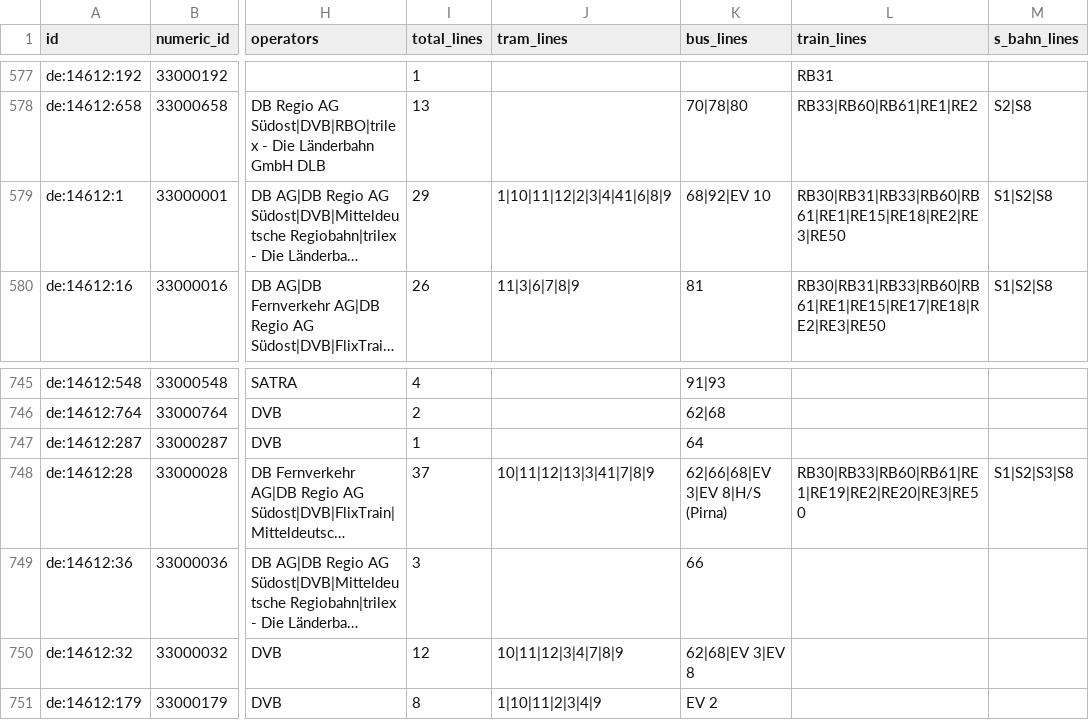
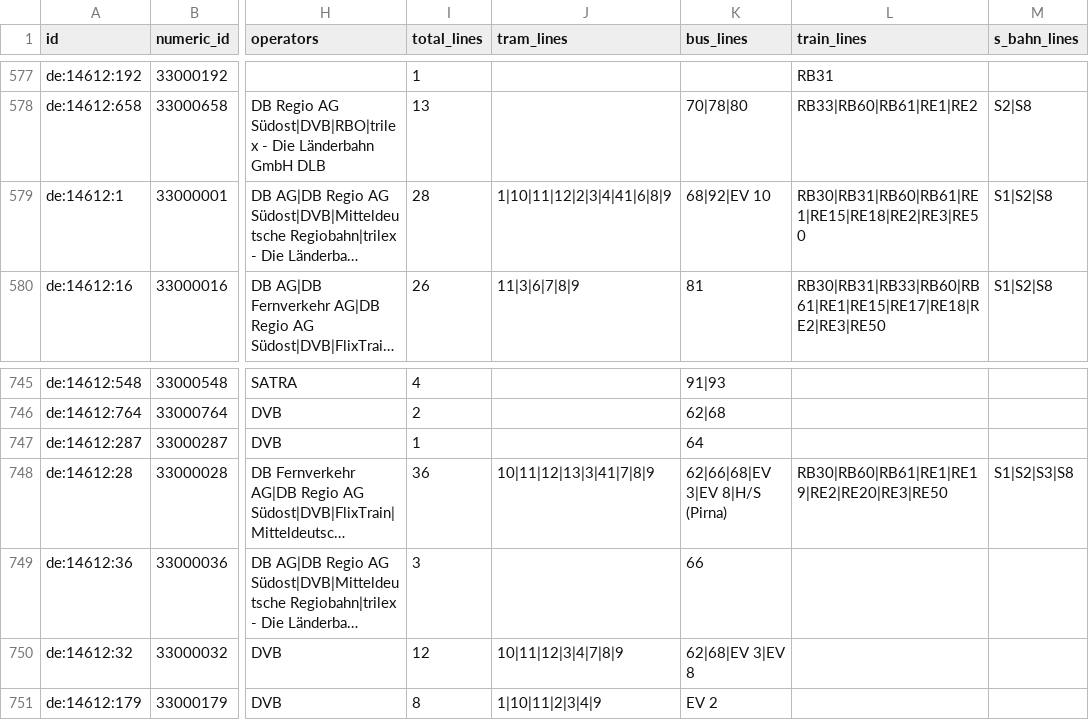
Before and after one commit to kiliankoe/vvo, a CSV file: data/stations.csv, drawn as a sheet; only a part is shown, gaps mark what is left out; long unchanged cells end in …; the diff names each change by its address in the sheet, - before the commit and + after, or states it on an @@ line.

```diff
--- a/data/stations.csv
+++ b/data/stations.csv
-I579 (total_lines): 29
+I579 (total_lines): 28
-L579 (train_lines): RB30|RB31|RB33|RB60|RB61|RE1|RE15|RE18|RE2|RE3|RE50
+L579 (train_lines): RB30|RB31|RB60|RB61|RE1|RE15|RE18|RE2|RE3|RE50
-I748 (total_lines): 37
+I748 (total_lines): 36
-L748 (train_lines): RB30|RB33|RB60|RB61|RE1|RE19|RE2|RE20|RE3|RE50
+L748 (train_lines): RB30|RB60|RB61|RE1|RE19|RE2|RE20|RE3|RE50
```
Also changed, not shown: 3 other files.
